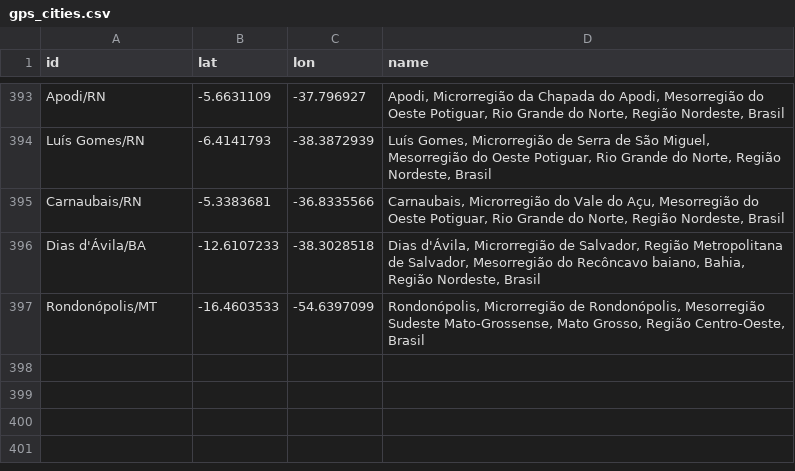
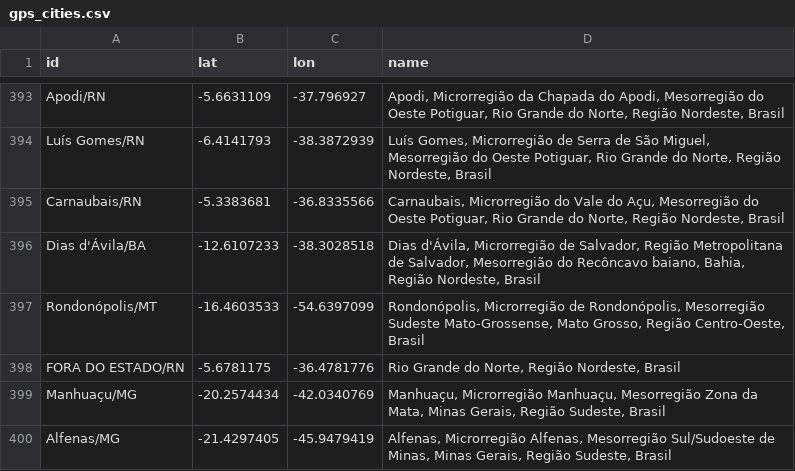
Before and after one commit to wcota/covid19br, a CSV file: gps_cities.csv, drawn as a sheet; only a part is shown, gaps mark what is left out.

```diff
--- a/gps_cities.csv
+++ b/gps_cities.csv
@@ -397 +397,4 @@ Dias d'Ávila/BA,-12.6107233,-38.3028518,"Dias d'Ávila, Microrregião de Salvad
 Rondonópolis/MT,-16.4603533,-54.6397099,"Rondonópolis, Microrregião de Rondonópolis, Mesorregião Sudeste Mato-Grossense, Mato Grosso, Região Centro-Oeste, Brasil"
+FORA DO ESTADO/RN,-5.6781175,-36.4781776,"Rio Grande do Norte, Região Nordeste, Brasil"
+Manhuaçu/MG,-20.2574434,-42.0340769,"Manhuaçu, Microrregião Manhuaçu, Mesorregião Zona da Mata, Minas Gerais, Região Sudeste, Brasil"
+Alfenas/MG,-21.4297405,-45.9479419,"Alfenas, Microrregião Alfenas, Mesorregião Sul/Sudoeste de Minas, Minas Gerais, Região Sudeste, Brasil"
```
Also changed, not shown: cases-brazil-cities.csv, cases-brazil-states.csv, 3 other files.
